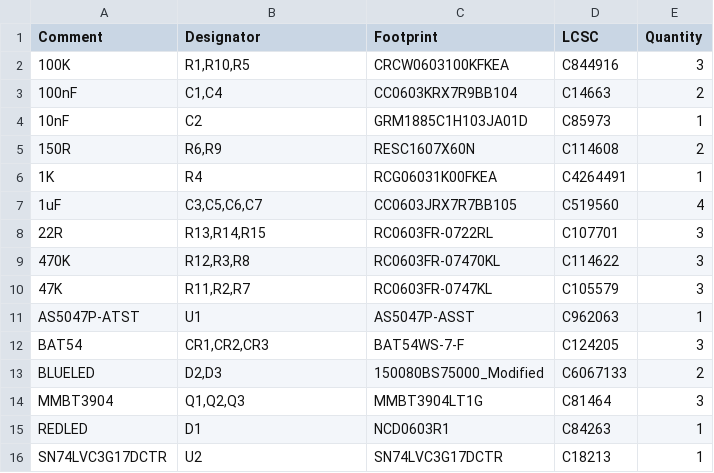
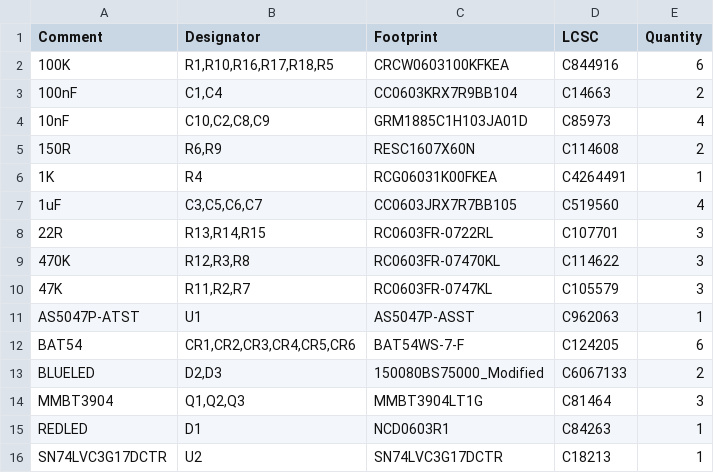
Before and after one commit to 01binary/str1ker, a CSV file: boards/LegEncoderBoard/jlcpcb/production_files/BOM-LegEncoderBoard.csv, drawn as a sheet.

```diff
--- a/boards/LegEncoderBoard/jlcpcb/production_files/BOM-LegEncoderBoard.csv
+++ b/boards/LegEncoderBoard/jlcpcb/production_files/BOM-LegEncoderBoard.csv
@@ -1,5 +1,5 @@
 Comment,Designator,Footprint,LCSC,Quantity
-100K,"R1,R10,R5",CRCW0603100KFKEA,C844916,3
+100K,"R1,R10,R16,R17,R18,R5",CRCW0603100KFKEA,C844916,6
 100nF,"C1,C4",CC0603KRX7R9BB104,C14663,2
-10nF,C2,GRM1885C1H103JA01D,C85973,1
+10nF,"C10,C2,C8,C9",GRM1885C1H103JA01D,C85973,4
 150R,"R6,R9",RESC1607X60N,C114608,2
@@ -11,3 +11,3 @@ Comment,Designator,Footprint,LCSC,Quantity
 AS5047P-ATST,U1,AS5047P-ASST,C962063,1
-BAT54,"CR1,CR2,CR3",BAT54WS-7-F,C124205,3
+BAT54,"CR1,CR2,CR3,CR4,CR5,CR6",BAT54WS-7-F,C124205,6
 BLUELED,"D2,D3",150080BS75000_Modified,C6067133,2
```
Also changed, not shown: boards/LegEncoderBoard/jlcpcb/production_files/CPL-LegEncoderBoard.csv, 18 other files.
